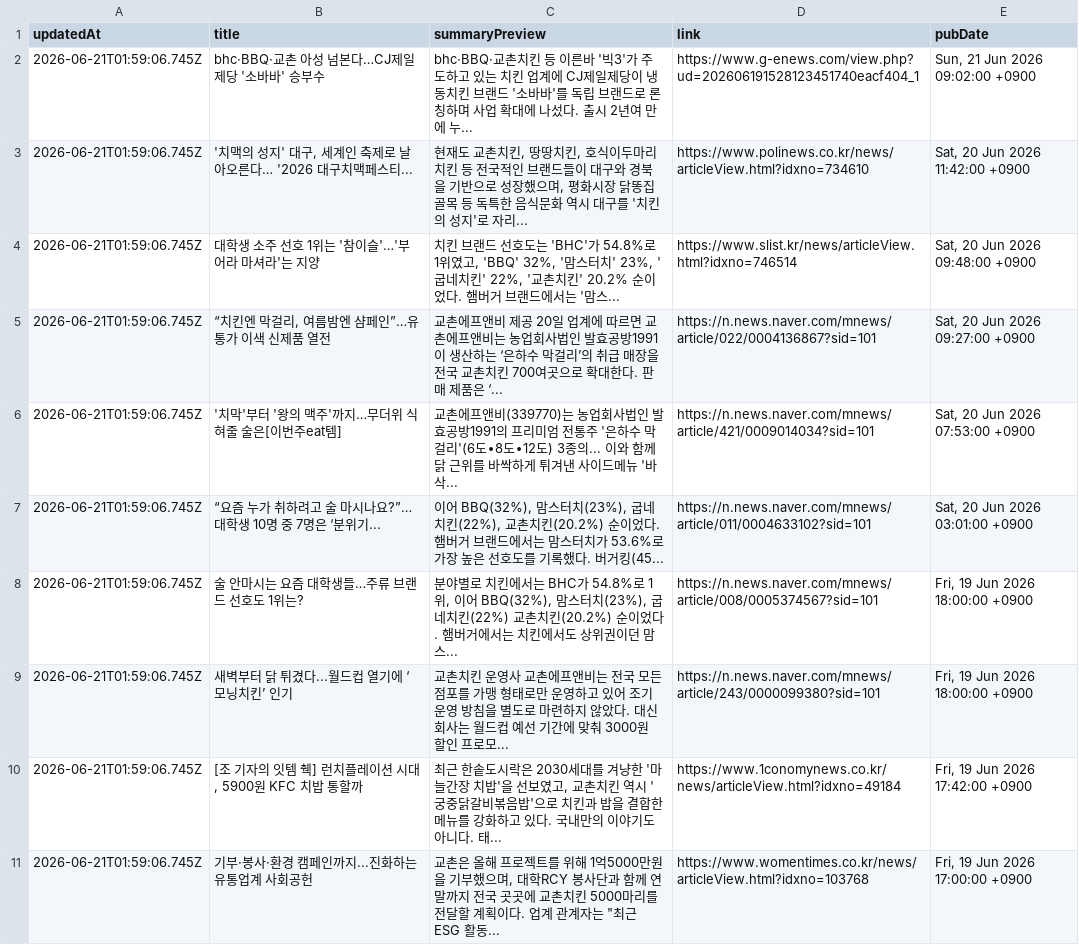
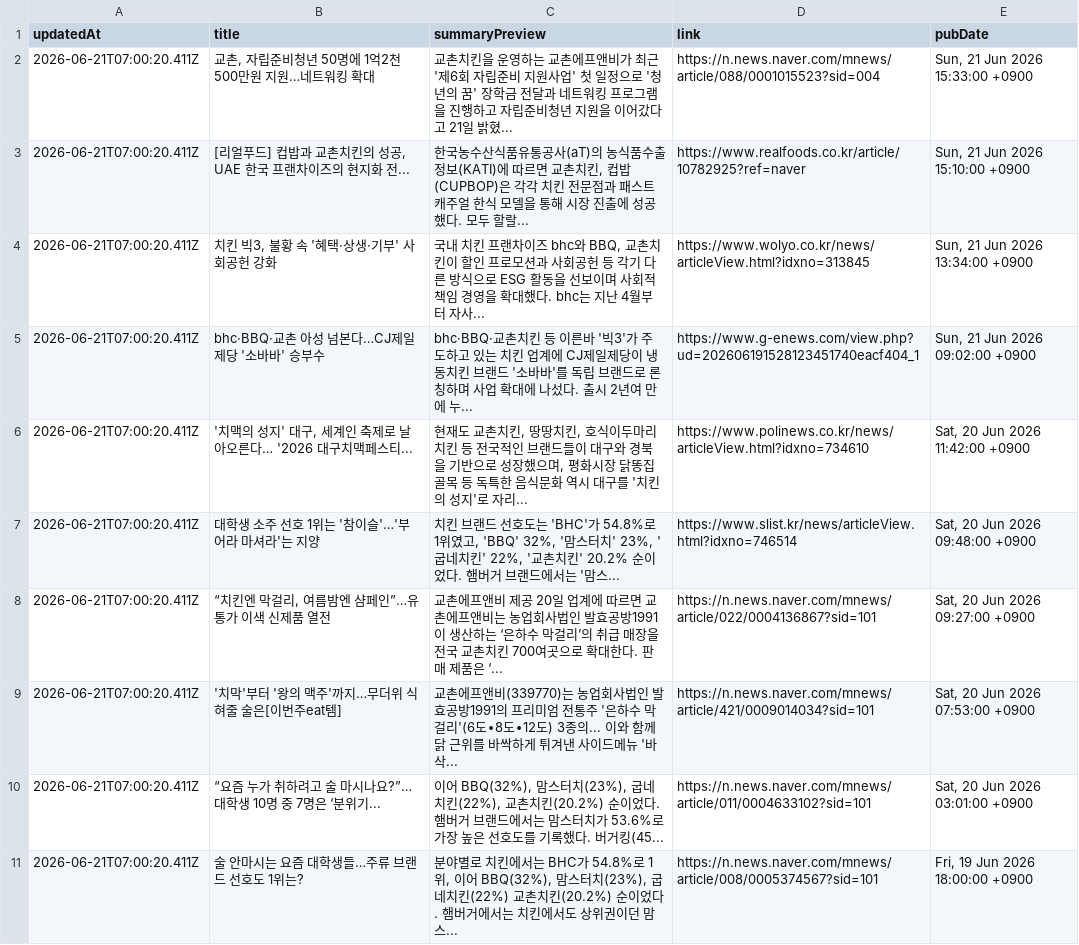
Before and after one commit to hemes-practice/chicken-mvp2-searching-style-cursor-, a CSV file: chicken-mvp/src/auto-kyochon-news.csv, drawn as a sheet.

```diff
--- a/chicken-mvp/src/auto-kyochon-news.csv
+++ b/chicken-mvp/src/auto-kyochon-news.csv
@@ -1,11 +1,11 @@
 "updatedAt","title","summaryPreview","link","pubDate"
-"2026-06-21T01:59:06.745Z","bhc·BBQ·교촌 아성 넘본다…CJ제일제당 '소바바' 승부수","bhc·BBQ·교촌치킨 등 이른바 '빅3'가 주도하고 있는 치킨 업계에 CJ제일제당이 냉동치킨 브랜드 '소바바'를 독립 브랜드로 론칭하며 사업 확대에 나섰다. 출시 2년여 만에 누...","https://www.g-enews.com/view.php?ud=202606191528123451740eacf404_1","Sun, 21 Jun 2026 09:02:00 +0900"
-"2026-06-21T01:59:06.745Z","'치맥의 성지' 대구, 세계인 축제로 날아오른다… '2026 대구치맥페스티...","현재도 교촌치킨, 땅땅치킨, 호식이두마리치킨 등 전국적인 브랜드들이 대구와 경북을 기반으로 성장했으며, 평화시장 닭똥집 골목 등 독특한 음식문화 역시 대구를 '치킨의 성지'로 자리...","https://www.polinews.co.kr/news/articleView.html?idxno=734610","Sat, 20 Jun 2026 11:42:00 +0900"
-"2026-06-21T01:59:06.745Z","대학생 소주 선호 1위는 '참이슬'…'부어라 마셔라'는 지양","치킨 브랜드 선호도는 'BHC'가 54.8%로 1위였고, 'BBQ' 32%, '맘스터치' 23%, '굽네치킨' 22%, '교촌치킨' 20.2% 순이었다. 햄버거 브랜드에서는 '맘스...","https://www.slist.kr/news/articleView.html?idxno=746514","Sat, 20 Jun 2026 09:48:00 +0900"
-"2026-06-21T01:59:06.745Z","“치킨엔 막걸리, 여름밤엔 샴페인”…유통가 이색 신제품 열전","교촌에프앤비 제공 20일 업계에 따르면 교촌에프앤비는 농업회사법인 발효공방1991이 생산하는 ‘은하수 막걸리’의 취급 매장을 전국 교촌치킨 700여곳으로 확대한다. 판매 제품은 ‘...","https://n.news.naver.com/mnews/article/022/0004136867?sid=101","Sat, 20 Jun 2026 09:27:00 +0900"
-"2026-06-21T01:59:06.745Z","'치막'부터 '왕의 맥주'까지…무더위 식혀줄 술은[이번주eat템]","교촌에프앤비(339770)는 농업회사법인 발효공방1991의 프리미엄 전통주 '은하수 막걸리'(6도∙8도∙12도) 3종의... 이와 함께 닭 근위를 바싹하게 튀겨낸 사이드메뉴 '바삭...","https://n.news.naver.com/mnews/article/421/0009014034?sid=101","Sat, 20 Jun 2026 07:53:00 +0900"
-"2026-06-21T01:59:06.745Z","“요즘 누가 취하려고 술 마시나요?”…대학생 10명 중 7명은 ‘분위기...","이어 BBQ(32%), 맘스터치(23%), 굽네치킨(22%), 교촌치킨(20.2%) 순이었다. 햄버거 브랜드에서는 맘스터치가 53.6%로 가장 높은 선호도를 기록했다. 버거킹(45...","https://n.news.naver.com/mnews/article/011/0004633102?sid=101","Sat, 20 Jun 2026 03:01:00 +0900"
-"2026-06-21T01:59:06.745Z","술 안마시는 요즘 대학생들…주류 브랜드 선호도 1위는?","분야별로 치킨에서는 BHC가 54.8%로 1위, 이어 BBQ(32%), 맘스터치(23%), 굽네치킨(22%) 교촌치킨(20.2%) 순이었다. 햄버거에서는 치킨에서도 상위권이던 맘스...","https://n.news.naver.com/mnews/article/008/0005374567?sid=101","Fri, 19 Jun 2026 18:00:00 +0900"
-"2026-06-21T01:59:06.745Z","새벽부터 닭 튀겼다...월드컵 열기에 ‘모닝치킨’ 인기","교촌치킨 운영사 교촌에프앤비는 전국 모든 점포를 가맹 형태로만 운영하고 있어 조기 운영 방침을 별도로 마련하지 않았다. 대신 회사는 월드컵 예선 기간에 맞춰 3000원 할인 프로모...","https://n.news.naver.com/mnews/article/243/0000099380?sid=101","Fri, 19 Jun 2026 18:00:00 +0900"
-"2026-06-21T01:59:06.745Z","[조 기자의 잇템 췍] 런치플레이션 시대, 5900원 KFC 치밥 통할까","최근 한솥도시락은 2030세대를 겨냥한 '마늘간장 치밥'을 선보였고, 교촌치킨 역시 '궁중닭갈비볶음밥'으로 치킨과 밥을 결합한 메뉴를 강화하고 있다. 국내만의 이야기도 아니다. 태...","https://www.1conomynews.co.kr/news/articleView.html?idxno=49184","Fri, 19 Jun 2026 17:42:00 +0900"
-"2026-06-21T01:59:06.745Z","기부·봉사·환경 캠페인까지...진화하는 유통업계 사회공헌","교촌은 올해 프로젝트를 위해 1억5000만원을 기부했으며, 대학RCY 봉사단과 함께 연말까지 전국 곳곳에 교촌치킨 5000마리를 전달할 계획이다. 업계 관계자는 ""최근 ESG 활동...","https://www.womentimes.co.kr/news/articleView.html?idxno=103768","Fri, 19 Jun 2026 17:00:00 +0900"
+"2026-06-21T07:00:20.411Z","교촌, 자립준비청년 50명에 1억2천500만원 지원…네트워킹 확대","교촌치킨을 운영하는 교촌에프앤비가 최근 '제6회 자립준비 지원사업' 첫 일정으로 '청년의 꿈' 장학금 전달과 네트워킹 프로그램을 진행하고 자립준비청년 지원을 이어갔다고 21일 밝혔...","https://n.news.naver.com/mnews/article/088/0001015523?sid=004","Sun, 21 Jun 2026 15:33:00 +0900"
+"2026-06-21T07:00:20.411Z","[리얼푸드] 컵밥과 교촌치킨의 성공, UAE 한국 프랜차이즈의 현지화 전...","한국농수산식품유통공사(aT)의 농식품수출정보(KATI)에 따르면 교촌치킨, 컵밥(CUPBOP)은 각각 치킨 전문점과 패스트캐주얼 한식 모델을 통해 시장 진출에 성공했다. 모두 할랄...","https://www.realfoods.co.kr/article/10782925?ref=naver","Sun, 21 Jun 2026 15:10:00 +0900"
+"2026-06-21T07:00:20.411Z","치킨 빅3, 불황 속 '혜택·상생·기부' 사회공헌 강화","국내 치킨 프랜차이즈 bhc와 BBQ, 교촌치킨이 할인 프로모션과 사회공헌 등 각기 다른 방식으로 ESG 활동을 선보이며 사회적 책임 경영을 확대했다. bhc는 지난 4월부터 자사...","https://www.wolyo.co.kr/news/articleView.html?idxno=313845","Sun, 21 Jun 2026 13:34:00 +0900"
+"2026-06-21T07:00:20.411Z","bhc·BBQ·교촌 아성 넘본다…CJ제일제당 '소바바' 승부수","bhc·BBQ·교촌치킨 등 이른바 '빅3'가 주도하고 있는 치킨 업계에 CJ제일제당이 냉동치킨 브랜드 '소바바'를 독립 브랜드로 론칭하며 사업 확대에 나섰다. 출시 2년여 만에 누...","https://www.g-enews.com/view.php?ud=202606191528123451740eacf404_1","Sun, 21 Jun 2026 09:02:00 +0900"
+"2026-06-21T07:00:20.411Z","'치맥의 성지' 대구, 세계인 축제로 날아오른다… '2026 대구치맥페스티...","현재도 교촌치킨, 땅땅치킨, 호식이두마리치킨 등 전국적인 브랜드들이 대구와 경북을 기반으로 성장했으며, 평화시장 닭똥집 골목 등 독특한 음식문화 역시 대구를 '치킨의 성지'로 자리...","https://www.polinews.co.kr/news/articleView.html?idxno=734610","Sat, 20 Jun 2026 11:42:00 +0900"
+"2026-06-21T07:00:20.411Z","대학생 소주 선호 1위는 '참이슬'…'부어라 마셔라'는 지양","치킨 브랜드 선호도는 'BHC'가 54.8%로 1위였고, 'BBQ' 32%, '맘스터치' 23%, '굽네치킨' 22%, '교촌치킨' 20.2% 순이었다. 햄버거 브랜드에서는 '맘스...","https://www.slist.kr/news/articleView.html?idxno=746514","Sat, 20 Jun 2026 09:48:00 +0900"
+"2026-06-21T07:00:20.411Z","“치킨엔 막걸리, 여름밤엔 샴페인”…유통가 이색 신제품 열전","교촌에프앤비 제공 20일 업계에 따르면 교촌에프앤비는 농업회사법인 발효공방1991이 생산하는 ‘은하수 막걸리’의 취급 매장을 전국 교촌치킨 700여곳으로 확대한다. 판매 제품은 ‘...","https://n.news.naver.com/mnews/article/022/0004136867?sid=101","Sat, 20 Jun 2026 09:27:00 +0900"
+"2026-06-21T07:00:20.411Z","'치막'부터 '왕의 맥주'까지…무더위 식혀줄 술은[이번주eat템]","교촌에프앤비(339770)는 농업회사법인 발효공방1991의 프리미엄 전통주 '은하수 막걸리'(6도∙8도∙12도) 3종의... 이와 함께 닭 근위를 바싹하게 튀겨낸 사이드메뉴 '바삭...","https://n.news.naver.com/mnews/article/421/0009014034?sid=101","Sat, 20 Jun 2026 07:53:00 +0900"
+"2026-06-21T07:00:20.411Z","“요즘 누가 취하려고 술 마시나요?”…대학생 10명 중 7명은 ‘분위기...","이어 BBQ(32%), 맘스터치(23%), 굽네치킨(22%), 교촌치킨(20.2%) 순이었다. 햄버거 브랜드에서는 맘스터치가 53.6%로 가장 높은 선호도를 기록했다. 버거킹(45...","https://n.news.naver.com/mnews/article/011/0004633102?sid=101","Sat, 20 Jun 2026 03:01:00 +0900"
+"2026-06-21T07:00:20.411Z","술 안마시는 요즘 대학생들…주류 브랜드 선호도 1위는?","분야별로 치킨에서는 BHC가 54.8%로 1위, 이어 BBQ(32%), 맘스터치(23%), 굽네치킨(22%) 교촌치킨(20.2%) 순이었다. 햄버거에서는 치킨에서도 상위권이던 맘스...","https://n.news.naver.com/mnews/article/008/0005374567?sid=101","Fri, 19 Jun 2026 18:00:00 +0900"
```
Also changed, not shown: 1 other file.
